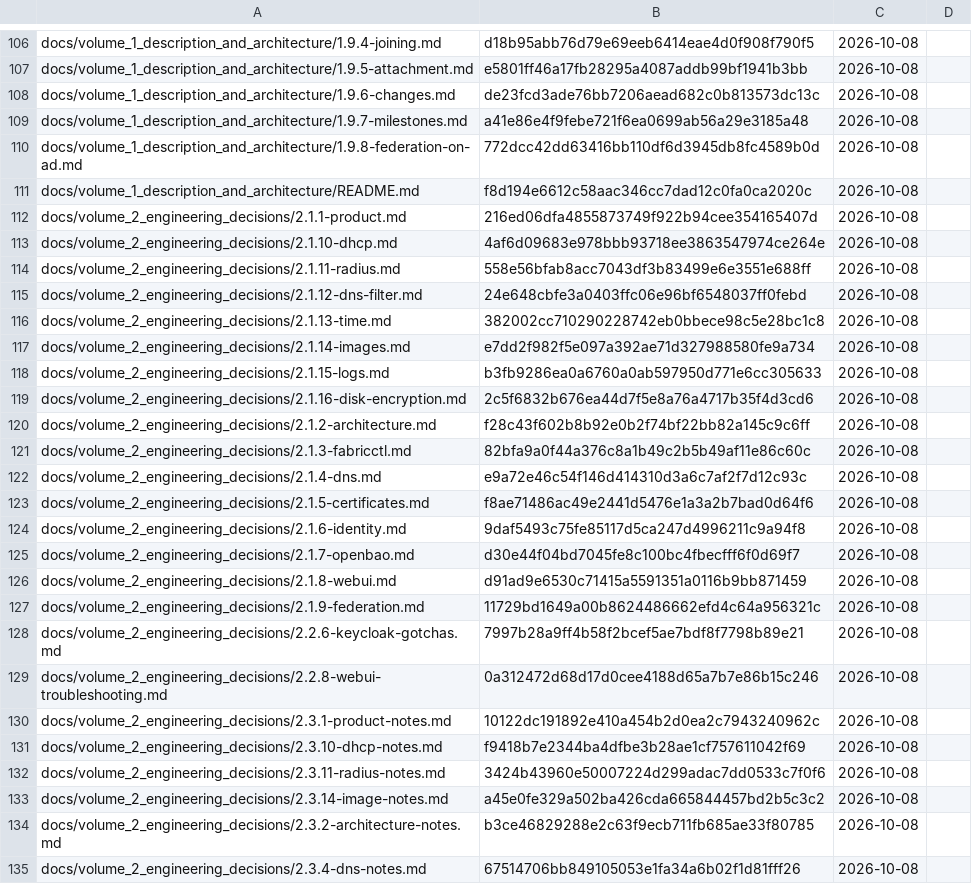
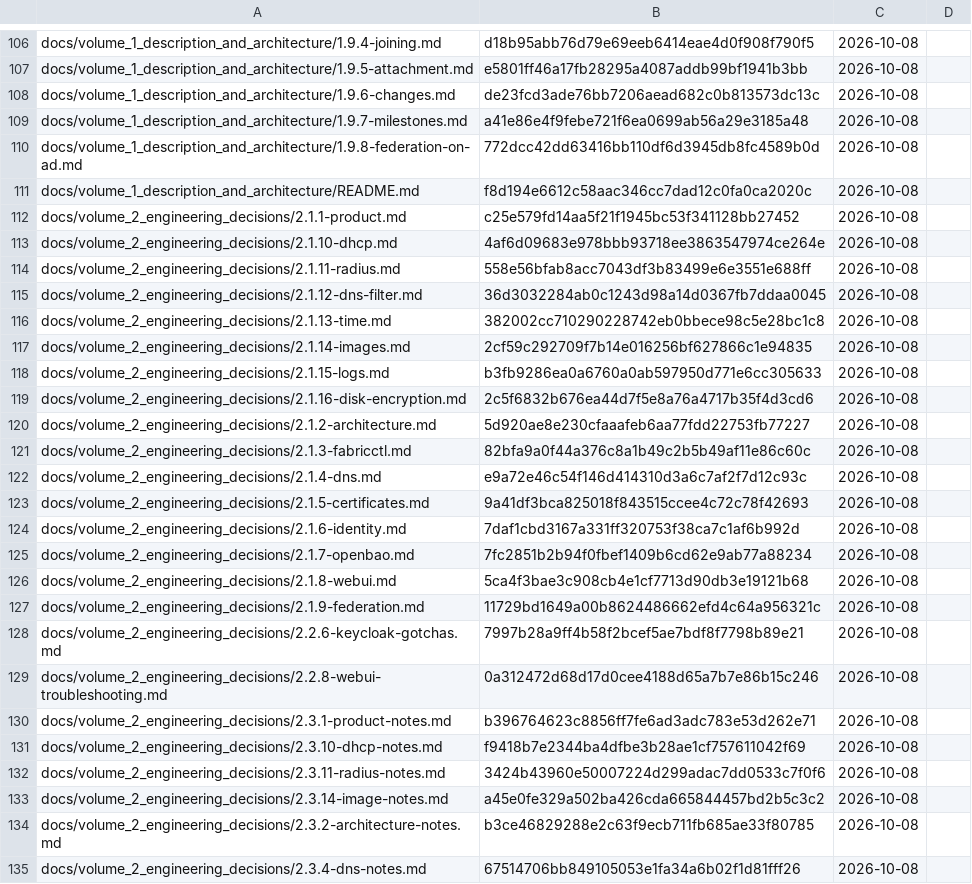
Before and after one commit to archdukejim/open-fabric, a TSV file: docs/volume_2_engineering_decisions/assets/review-ledger.tsv, drawn as a sheet; only a part is shown, gaps mark what is left out.

```diff
--- a/docs/volume_2_engineering_decisions/assets/review-ledger.tsv
+++ b/docs/volume_2_engineering_decisions/assets/review-ledger.tsv
@@ -111,17 +111,17 @@ docs/volume_1_description_and_architecture/1.9.8-federation-on-ad.md	772dcc42dd6
 docs/volume_1_description_and_architecture/README.md	f8d194e6612c58aac346cc7dad12c0fa0ca2020c	2026-10-08	
-docs/volume_2_engineering_decisions/2.1.1-product.md	216ed06dfa4855873749f922b94cee354165407d	2026-10-08	
+docs/volume_2_engineering_decisions/2.1.1-product.md	c25e579fd14aa5f21f1945bc53f341128bb27452	2026-10-08	
 docs/volume_2_engineering_decisions/2.1.10-dhcp.md	4af6d09683e978bbb93718ee3863547974ce264e	2026-10-08	
 docs/volume_2_engineering_decisions/2.1.11-radius.md	558e56bfab8acc7043df3b83499e6e3551e688ff	2026-10-08	
-docs/volume_2_engineering_decisions/2.1.12-dns-filter.md	24e648cbfe3a0403ffc06e96bf6548037ff0febd	2026-10-08	
+docs/volume_2_engineering_decisions/2.1.12-dns-filter.md	36d3032284ab0c1243d98a14d0367fb7ddaa0045	2026-10-08	
 docs/volume_2_engineering_decisions/2.1.13-time.md	382002cc710290228742eb0bbece98c5e28bc1c8	2026-10-08	
-docs/volume_2_engineering_decisions/2.1.14-images.md	e7dd2f982f5e097a392ae71d327988580fe9a734	2026-10-08	
+docs/volume_2_engineering_decisions/2.1.14-images.md	2cf59c292709f7b14e016256bf627866c1e94835	2026-10-08	
 docs/volume_2_engineering_decisions/2.1.15-logs.md	b3fb9286ea0a6760a0ab597950d771e6cc305633	2026-10-08	
 docs/volume_2_engineering_decisions/2.1.16-disk-encryption.md	2c5f6832b676ea44d7f5e8a76a4717b35f4d3cd6	2026-10-08	
-docs/volume_2_engineering_decisions/2.1.2-architecture.md	f28c43f602b8b92e0b2f74bf22bb82a145c9c6ff	2026-10-08	
+docs/volume_2_engineering_decisions/2.1.2-architecture.md	5d920ae8e230cfaaafeb6aa77fdd22753fb77227	2026-10-08	
 docs/volume_2_engineering_decisions/2.1.3-fabricctl.md	82bfa9a0f44a376c8a1b49c2b5b49af11e86c60c	2026-10-08	
 docs/volume_2_engineering_decisions/2.1.4-dns.md	e9a72e46c54f146d414310d3a6c7af2f7d12c93c	2026-10-08	
-docs/volume_2_engineering_decisions/2.1.5-certificates.md	f8ae71486ac49e2441d5476e1a3a2b7bad0d64f6	2026-10-08	
-docs/volume_2_engineering_decisions/2.1.6-identity.md	9daf5493c75fe85117d5ca247d4996211c9a94f8	2026-10-08	
-docs/volume_2_engineering_decisions/2.1.7-openbao.md	d30e44f04bd7045fe8c100bc4fbecfff6f0d69f7	2026-10-08	
-docs/volume_2_engineering_decisions/2.1.8-webui.md	d91ad9e6530c71415a5591351a0116b9bb871459	2026-10-08	
+docs/volume_2_engineering_decisions/2.1.5-certificates.md	9a41df3bca825018f843515ccee4c72c78f42693	2026-10-08	
+docs/volume_2_engineering_decisions/2.1.6-identity.md	7daf1cbd3167a331ff320753f38ca7c1af6b992d	2026-10-08	
+docs/volume_2_engineering_decisions/2.1.7-openbao.md	7fc2851b2b94f0fbef1409b6cd62e9ab77a88234	2026-10-08	
+docs/volume_2_engineering_decisions/2.1.8-webui.md	5ca4f3bae3c908cb4e1cf7713d90db3e19121b68	2026-10-08	
 docs/volume_2_engineering_decisions/2.1.9-federation.md	11729bd1649a00b8624486662efd4c64a956321c	2026-10-08	
@@ -129,3 +129,3 @@ docs/volume_2_engineering_decisions/2.2.6-keycloak-gotchas.md	7997b28a9ff4b58f2b
 docs/volume_2_engineering_decisions/2.2.8-webui-troubleshooting.md	0a312472d68d17d0cee4188d65a7b7e86b15c246	2026-10-08	
-docs/volume_2_engineering_decisions/2.3.1-product-notes.md	10122dc191892e410a454b2d0ea2c7943240962c	2026-10-08	
+docs/volume_2_engineering_decisions/2.3.1-product-notes.md	b396764623c8856ff7fe6ad3adc783e53d262e71	2026-10-08	
 docs/volume_2_engineering_decisions/2.3.10-dhcp-notes.md	f9418b7e2344ba4dfbe3b28ae1cf757611042f69	2026-10-08	
```
Also changed, not shown: 9 other files.
